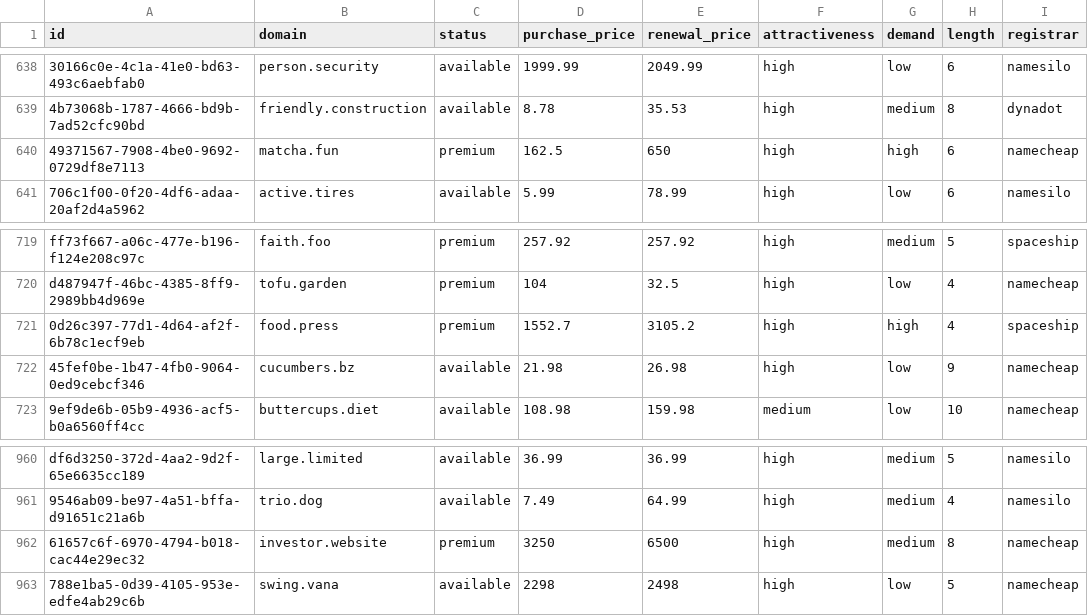
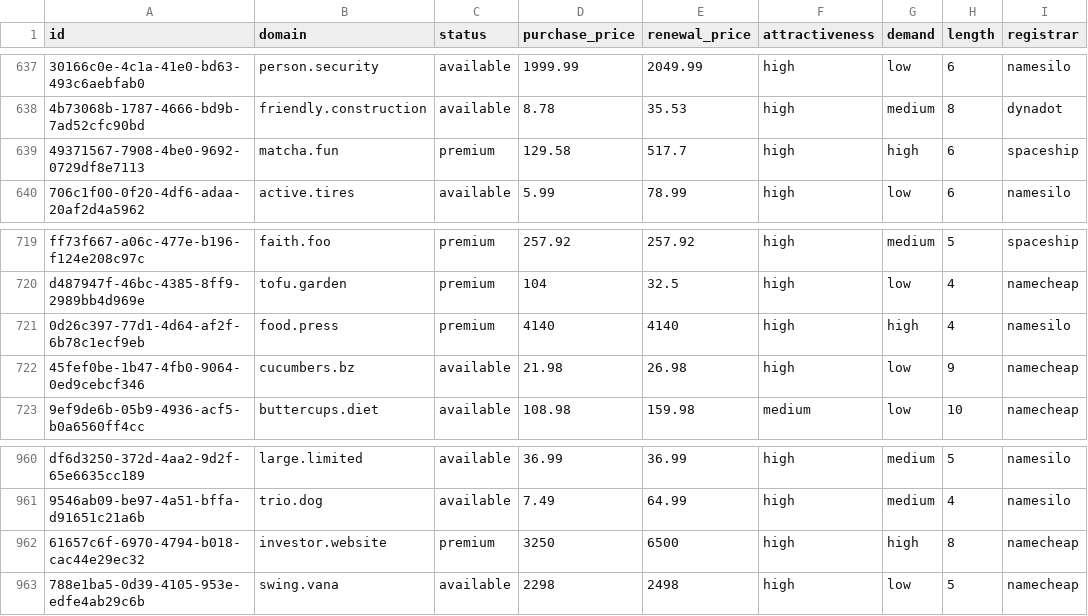
Before and after one commit to UniqueDomains/brandable-oneword-domains, a CSV file: brandable.csv, drawn as a sheet; only a part is shown, gaps mark what is left out; addresses are those after the commit; the diff covers the shown part only; the diff names each change by its address in the sheet, - before the commit and + after, or states it on an @@ line.

```diff
--- a/brandable.csv
+++ b/brandable.csv
-D639 (purchase_price): 162.5
+D639 (purchase_price): 129.58
-E639 (renewal_price): 650
+E639 (renewal_price): 517.7
-I639 (registrar): namecheap
+I639 (registrar): spaceship
-D721 (purchase_price): 1552.7
+D721 (purchase_price): 4140
-E721 (renewal_price): 3105.2
+E721 (renewal_price): 4140
-I721 (registrar): spaceship
+I721 (registrar): namesilo
-G962 (demand): medium
+G962 (demand): high
```
Also changed, not shown: 2 added rows, 2 removed rows and 19 edited cells elsewhere in this file, 5 other files.
